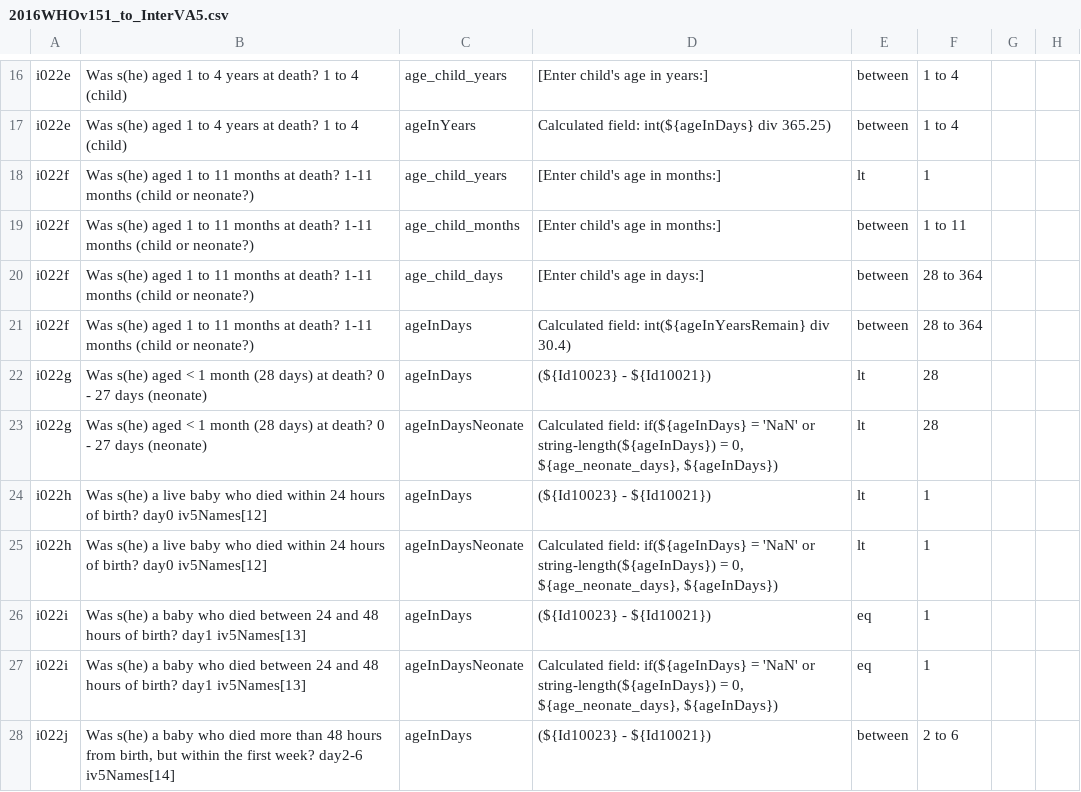
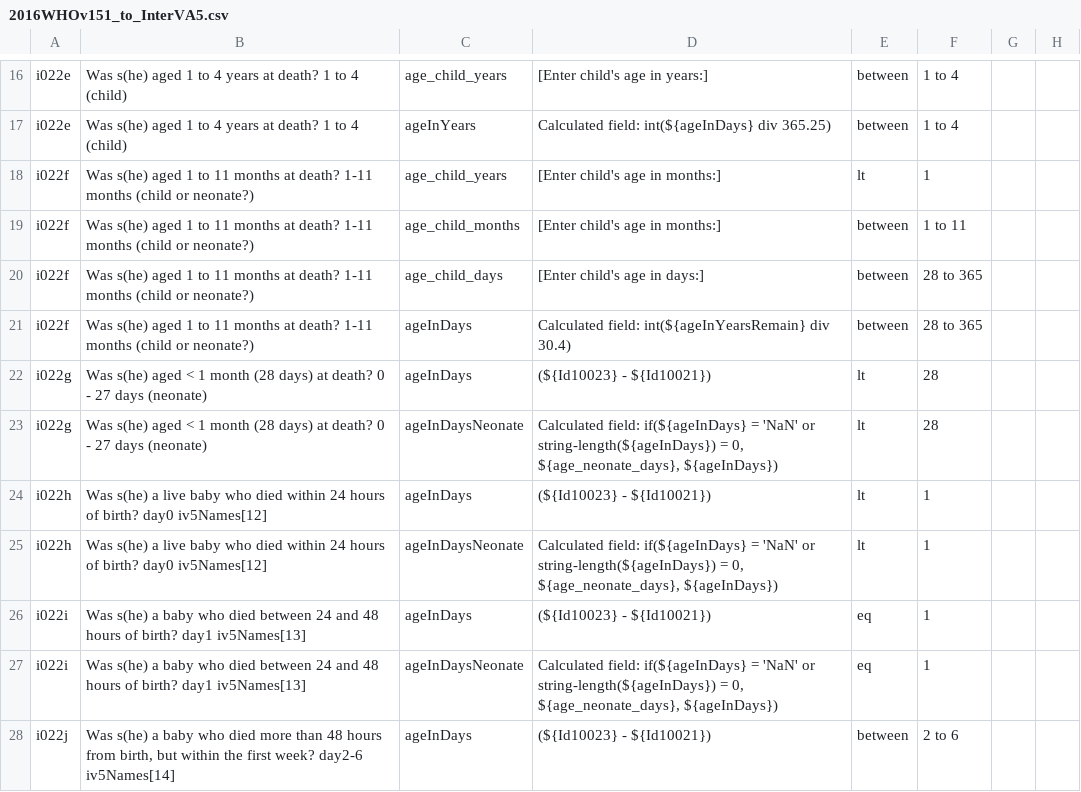
Before and after one commit to verbal-autopsy-software/pyCrossVA, a CSV file: pycrossva/resources/mapping_configuration_files/2016WHOv151_to_InterVA5.csv, drawn as a sheet; only a part is shown, gaps mark what is left out.

Commit message:
bug fixes with pandas numeric check and age mapping for 2016 (InterVA5)

```diff
--- a/pycrossva/resources/mapping_configuration_files/2016WHOv151_to_InterVA5.csv
+++ b/pycrossva/resources/mapping_configuration_files/2016WHOv151_to_InterVA5.csv
@@ -19,4 +19,4 @@ i022f, Was s(he) aged 1 to 11 months at death? 1-11 months (child or neonate?),a
 i022f, Was s(he) aged 1 to 11 months at death? 1-11 months (child or neonate?),age_child_months,[Enter child's age in months:],between,1 to 11,,
-i022f, Was s(he) aged 1 to 11 months at death? 1-11 months (child or neonate?),age_child_days,[Enter child's age in days:],between,28 to 364,,
-i022f, Was s(he) aged 1 to 11 months at death? 1-11 months (child or neonate?),ageInDays,Calculated field: int(${ageInYearsRemain} div 30.4),between,28 to 364,,
+i022f, Was s(he) aged 1 to 11 months at death? 1-11 months (child or neonate?),age_child_days,[Enter child's age in days:],between,28 to 365,,
+i022f, Was s(he) aged 1 to 11 months at death? 1-11 months (child or neonate?),ageInDays,Calculated field: int(${ageInYearsRemain} div 30.4),between,28 to 365,,
 i022g, Was s(he) aged < 1 month (28 days) at death? 0 - 27 days (neonate),ageInDays,"(${Id10023} - ${Id10021})",lt,28,,
```
Also changed, not shown: 1 other file.
